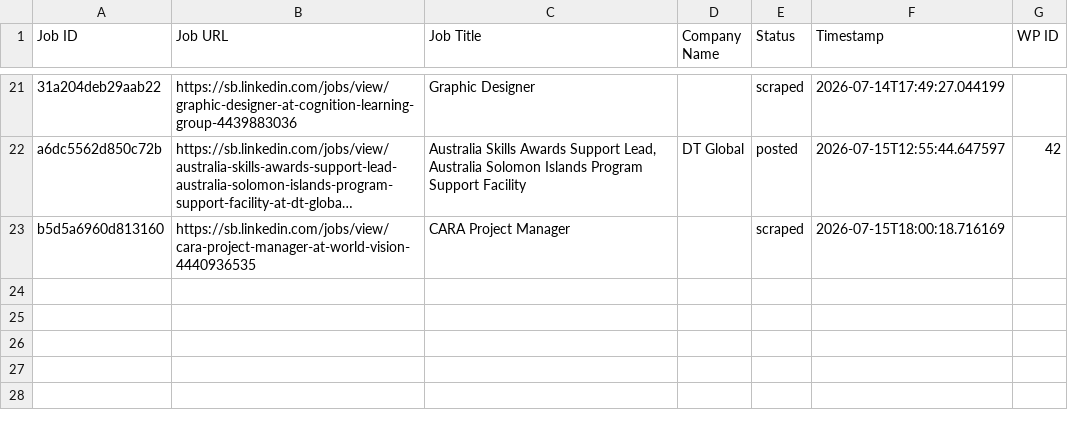
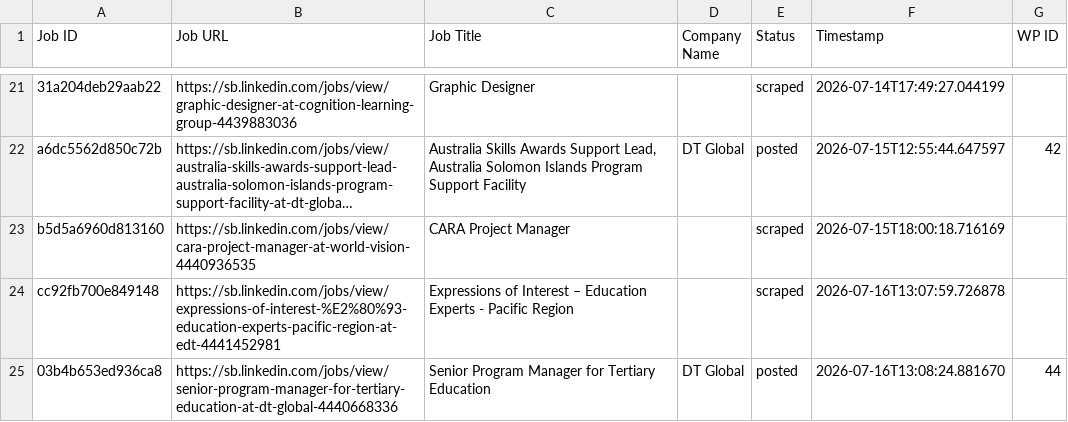
Before and after one commit to innovationinc2000/sb, a CSV file: processed_jobs.csv, drawn as a sheet; only a part is shown, gaps mark what is left out; long unchanged cells end in …; the diff names each change by its address in the sheet, - before the commit and + after, or states it on an @@ line.

```diff
--- a/processed_jobs.csv
+++ b/processed_jobs.csv
+row 24: cc92fb700e849148 | https://sb.linkedin.com/jobs/view/expressions-of-interest-%E2%80%93-education-experts-pacific-region-at-edt-4441452981 | Expressions of Interest – Education Experts - Pacific Region |  | scraped | 2026-07-16T13:07:59.726878
+row 25: 03b4b653ed936ca8 | https://sb.linkedin.com/jobs/view/senior-program-manager-for-tertiary-education-at-dt-global-4440668336 | Senior Program Manager for Tertiary Education | DT Global | posted | 2026-07-16T13:08:24.881670 | 44
```
